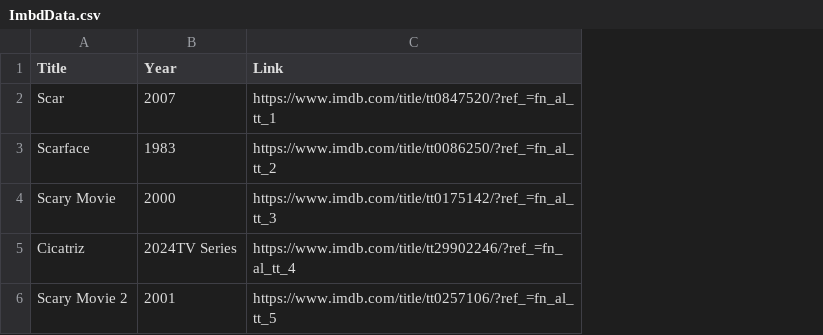
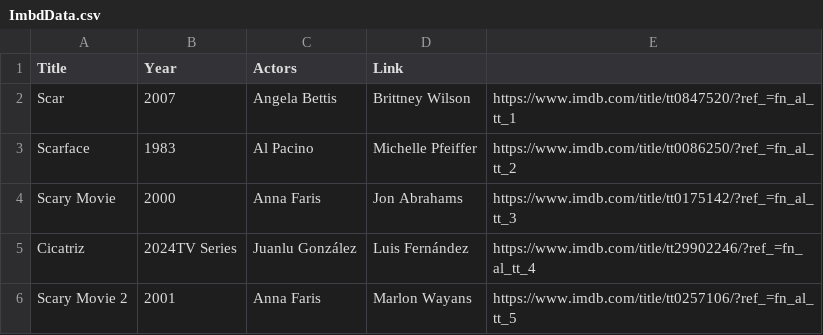
Before and after one commit to ISafiullin/DevOps-Webscraper, a CSV file: DevOps-Webscraper/bin/Debug/net6.0/ImbdData.csv, drawn as a sheet; addresses are those after the commit; the diff names each change by its address in the sheet, - before the commit and + after, or states it on an @@ line.

```diff
--- a/DevOps-Webscraper/bin/Debug/net6.0/ImbdData.csv
+++ b/DevOps-Webscraper/bin/Debug/net6.0/ImbdData.csv
+column C (Actors), rows 2-6: Angela Bettis | Al Pacino | Anna Faris | Juanlu González | Anna Faris
+column D (Link), rows 2-6: Brittney Wilson | Michelle Pfeiffer | Jon Abrahams | Luis Fernández | Marlon Wayans
-E1: Link
+E1: (empty)
```
Also changed, not shown: DevOps-Webscraper/bin/Debug/net6.0/YouTubeData.csv, 14 other files.
